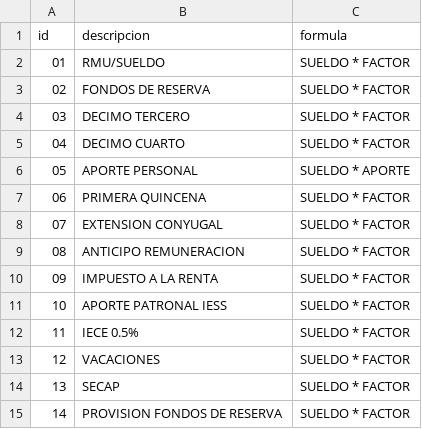
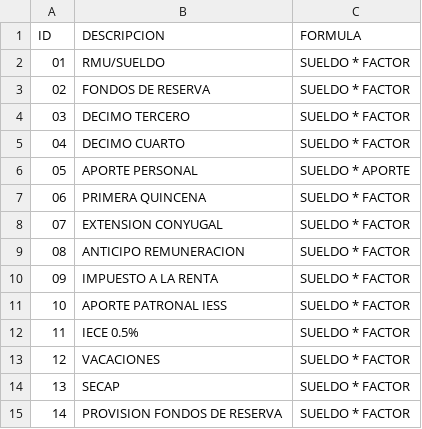
Before and after one commit to carlosjulioperez/Nomina, a CSV file: etc/importData/csv/FORMULA.csv (was etc/importData/csv/formula.csv), drawn as a sheet; removed rows and columns are numbered as before the commit, all else as after; the diff names each change by its address in the sheet, - before the commit and + after, or states it on an @@ line.

```diff
--- a/etc/importData/csv/formula.csv
+++ b/etc/importData/csv/FORMULA.csv
-row 1: id | descripcion | formula
+row 1: ID | DESCRIPCION | FORMULA
```
Also changed, not shown: etc/importData/csv/CANTON.csv, etc/importData/csv/PARROQUIA.csv, 19 other files.
